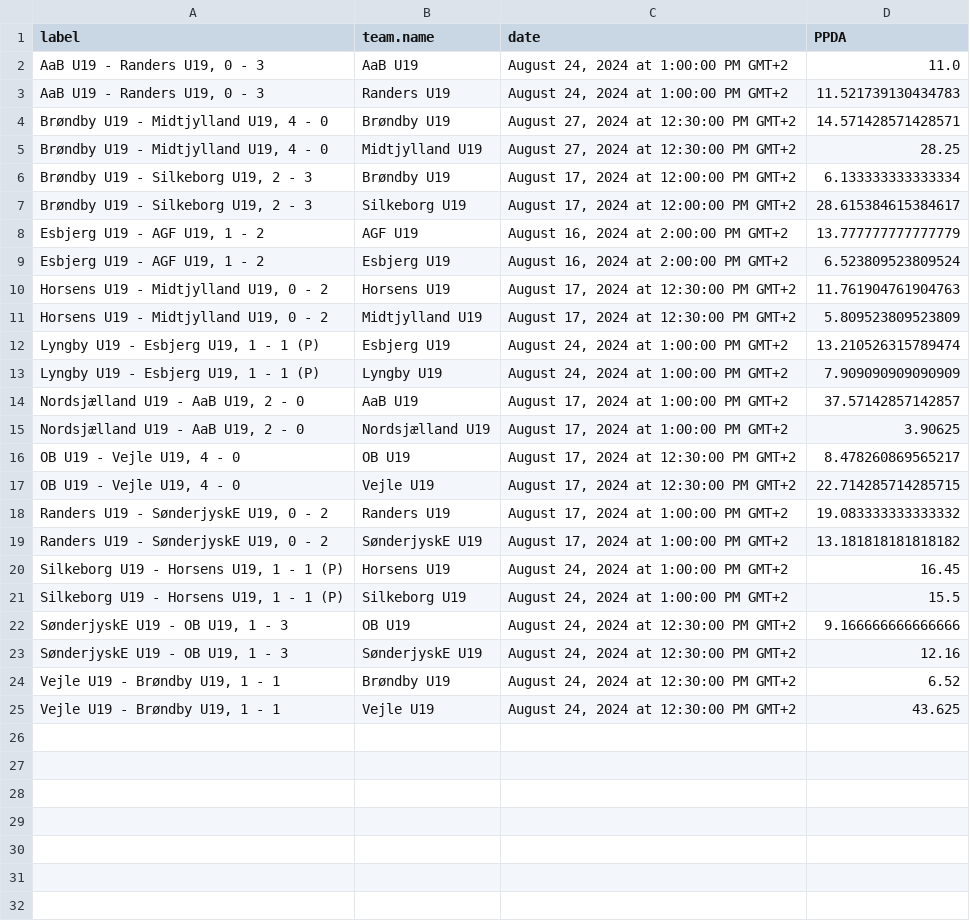
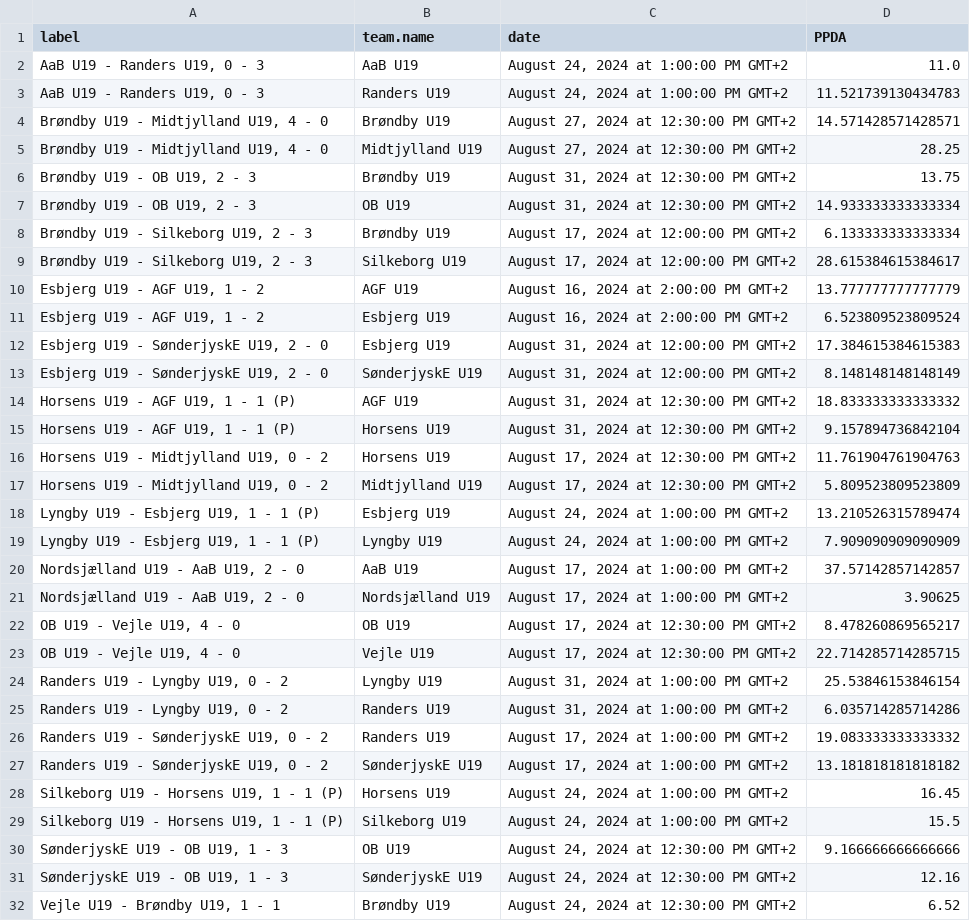
Before and after one commit to AC-Horsens/AC-Horsens-U19, a CSV file: PPDA.csv, drawn as a sheet; only a part is shown; the shorter side is filled out with more unchanged rows; the diff names each change by its address in the sheet, - before the commit and + after, or states it on an @@ line.

```diff
--- a/PPDA.csv
+++ b/PPDA.csv
+row 6: Brøndby U19 - OB U19, 2 - 3 | Brøndby U19 | August 31, 2024 at 12:30:00 PM GMT+2 | 13.75
+row 7: Brøndby U19 - OB U19, 2 - 3 | OB U19 | August 31, 2024 at 12:30:00 PM GMT+2 | 14.933333333333334
+row 12: Esbjerg U19 - SønderjyskE U19, 2 - 0 | Esbjerg U19 | August 31, 2024 at 12:00:00 PM GMT+2 | 17.384615384615383
+row 13: Esbjerg U19 - SønderjyskE U19, 2 - 0 | SønderjyskE U19 | August 31, 2024 at 12:00:00 PM GMT+2 | 8.148148148148149
+row 14: Horsens U19 - AGF U19, 1 - 1 (P) | AGF U19 | August 31, 2024 at 12:30:00 PM GMT+2 | 18.833333333333332
+row 15: Horsens U19 - AGF U19, 1 - 1 (P) | Horsens U19 | August 31, 2024 at 12:30:00 PM GMT+2 | 9.157894736842104
+row 24: Randers U19 - Lyngby U19, 0 - 2 | Lyngby U19 | August 31, 2024 at 1:00:00 PM GMT+2 | 25.53846153846154
+row 25: Randers U19 - Lyngby U19, 0 - 2 | Randers U19 | August 31, 2024 at 1:00:00 PM GMT+2 | 6.035714285714286
```
Also changed, not shown: dangerzone_entries.csv, penalty_area_entry_counts.csv, 11 other files.
